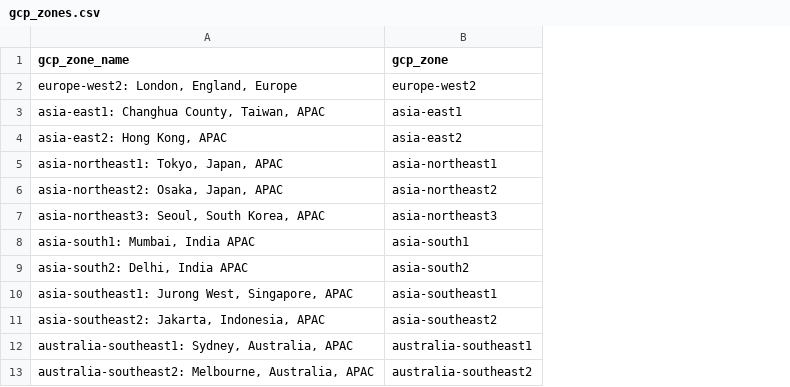
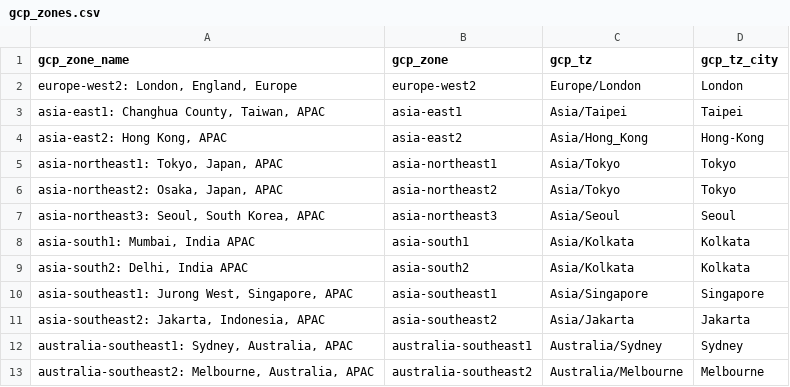
Before and after one commit to matty8salisbury/shinymenu-registration-app, a CSV file: gcp_zones.csv, drawn as a sheet; only a part is shown; the diff names each change by its address in the sheet, - before the commit and + after, or states it on an @@ line.

Commit message:
update for gcp time zones

```diff
--- a/gcp_zones.csv
+++ b/gcp_zones.csv
+column C (gcp_tz), rows 2-13: Europe/London | Asia/Taipei | Asia/Hong_Kong | Asia/Tokyo | Asia/Tokyo | Asia/Seoul | Asia/Kolkata | Asia/Kolkata | Asia/Singapore | Asia/Jakarta | Australia/Sydney | Australia/Melbourne
+column D (gcp_tz_city), rows 2-13: London | Taipei | Hong-Kong | Tokyo | Tokyo | Seoul | Kolkata | Kolkata | Singapore | Jakarta | Sydney | Melbourne
```
